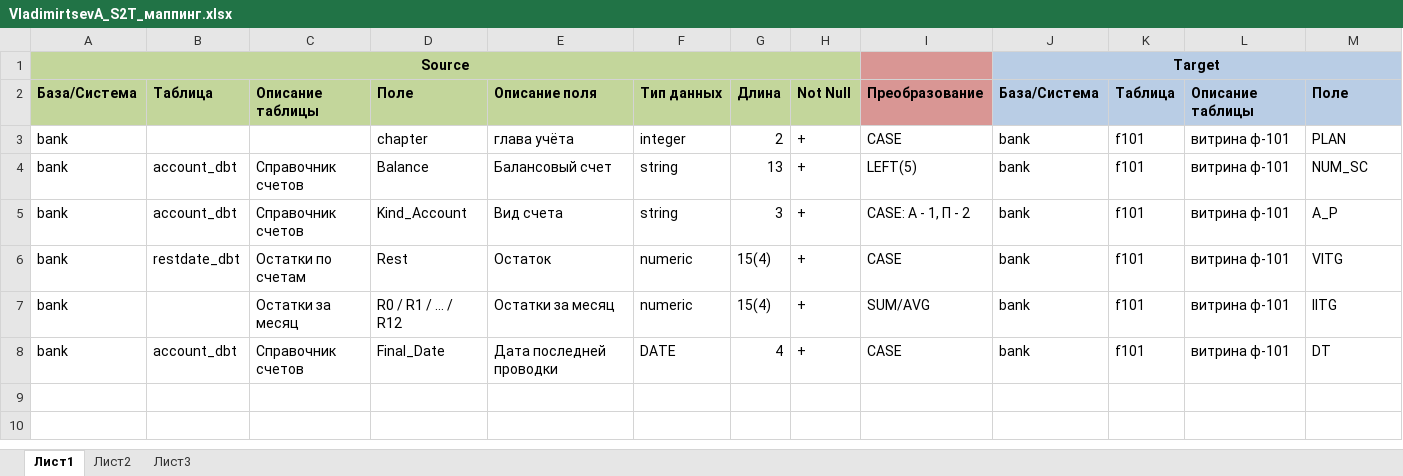
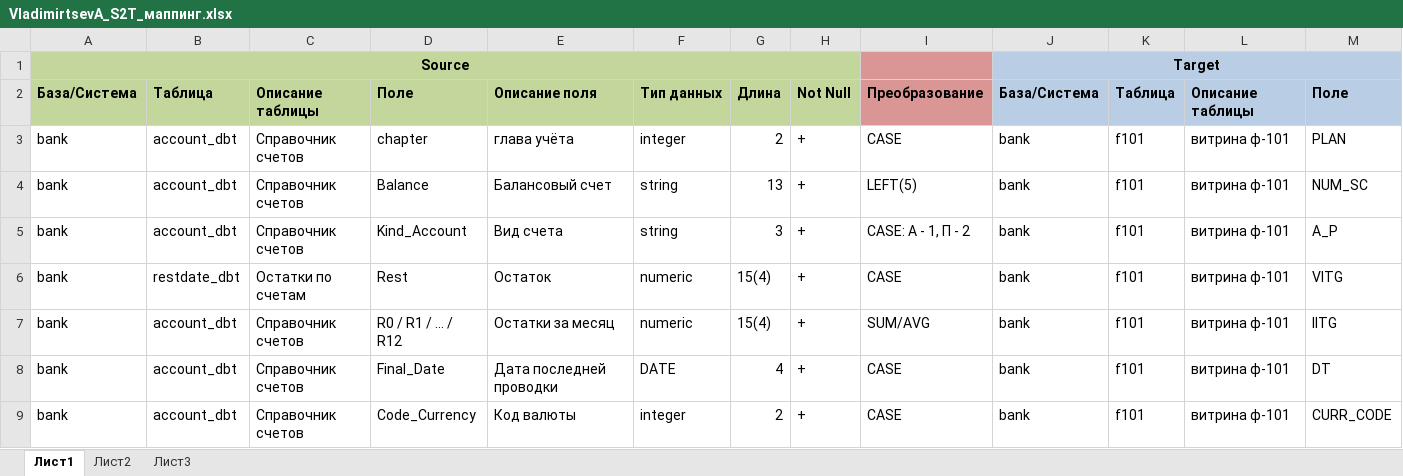
Before and after one commit to Mostov2005/neoflex-project-assignment, an Excel workbook: Дз 2, Сбор и работа с требованиями и изменениями/Решения/VladimirtsevA_S2T_маппинг.xlsx, sheet Лист1, drawn as a sheet; only a part is shown; values as stored, in another font and other column widths than the file's, no borders; rows hold the shown columns only; the diff names each change by its address in the sheet, - before the commit and + after, or states it on an @@ line.

Commit message:
Небольшое изменение ТЗ и маппинга

```diff
--- a/Дз 2, Сбор и работа с требованиями и изменениями/Решения/VladimirtsevA_S2T_маппинг.xlsx (sheet Лист1)
+++ b/Дз 2, Сбор и работа с требованиями и изменениями/Решения/VladimirtsevA_S2T_маппинг.xlsx (sheet Лист1)
-B3: (empty)
+B3: account_dbt
-C3: (empty)
+C3: Справочник счетов
-B7: (empty)
+B7: account_dbt
-C7: Остатки за месяц
+C7: Справочник счетов
+row 9: bank | account_dbt | Справочник счетов | Code_Currency | Код валюты | integer | 2 | + | CASE | bank | f101 | витрина ф-101 | CURR_CODE
```
Also changed, not shown: 2 other files.
